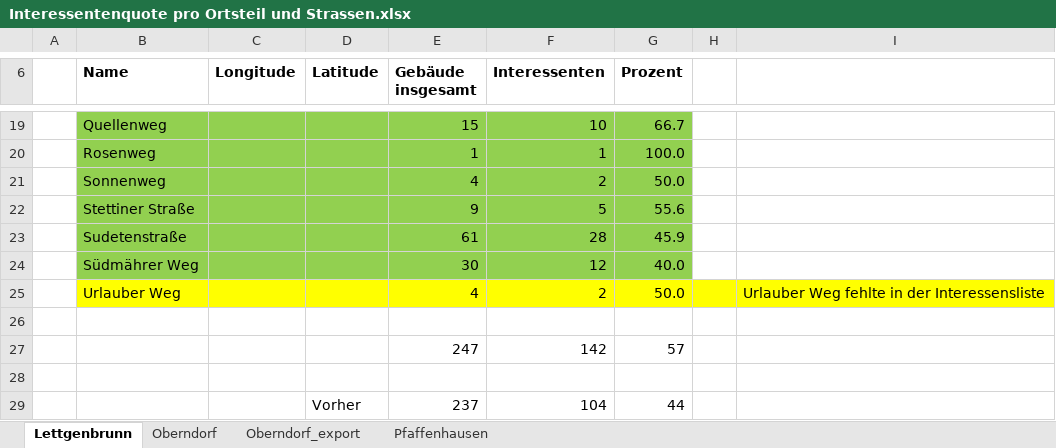
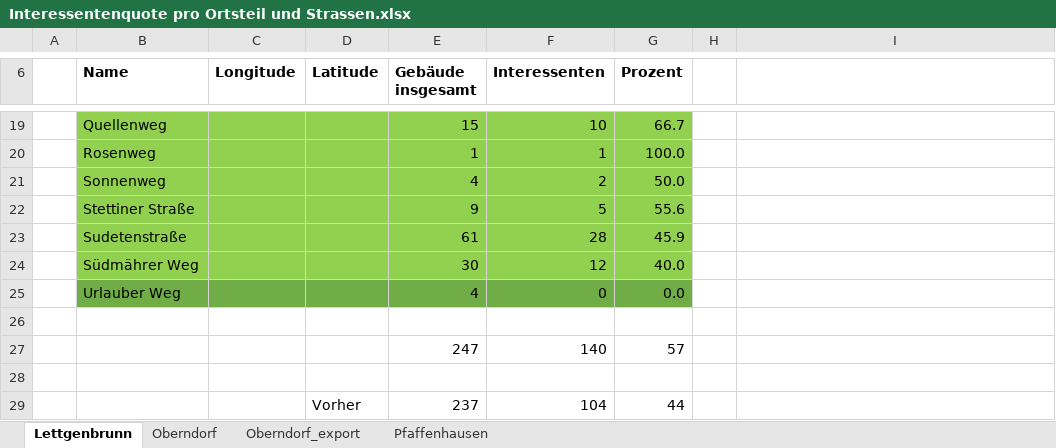
Before and after one commit to danthecowboy/gemeinsam-warm-website, an Excel workbook: Interessentenquote pro Ortsteil und Strassen.xlsx, sheet Lettgenbrunn, drawn as a sheet; only a part is shown, gaps mark what is left out; values as stored, in another font and other column widths than the file's, no borders; the diff names each change by its address in the sheet, - before the commit and + after, or states it on an @@ line.

Commit message:
Korrektur beim Urlauber Weg Lettgenbrunn

```diff
--- a/Interessentenquote pro Ortsteil und Strassen.xlsx (sheet Lettgenbrunn)
+++ b/Interessentenquote pro Ortsteil und Strassen.xlsx (sheet Lettgenbrunn)
-B25:G25 fill: #FFFF00
+B25:G25 fill: #70AD47
-F25 (Interessenten): 2
+F25 (Interessenten): 0
-G25 (Prozent): 50.0
+G25 (Prozent): 0.0
-H25:I25 fill: #FFFF00
+H25:I25 fill: none
-I25: Urlauber Weg fehlte in der Interessensliste
+I25: (empty)
-F27 (Interessenten): 142
+F27 (Interessenten): 140
```
